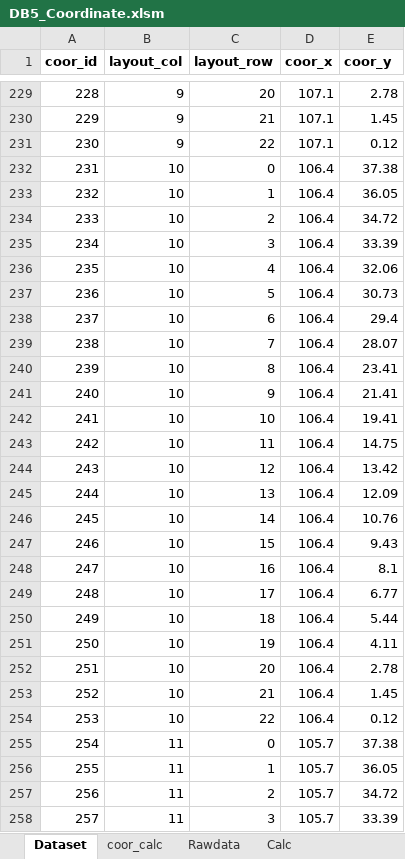
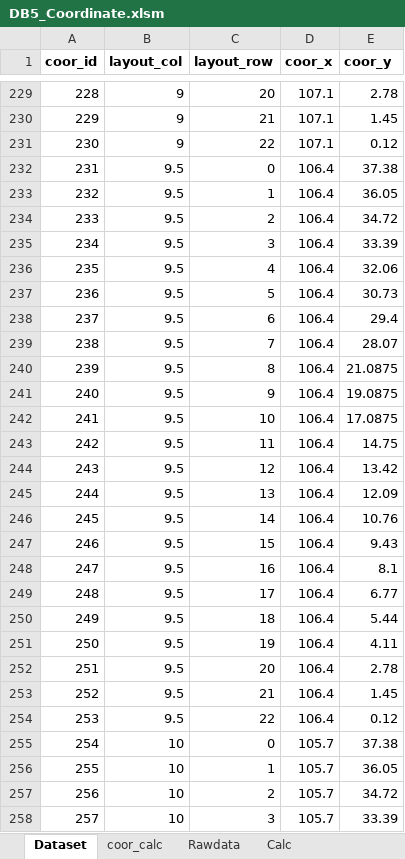
Before and after one commit to paroonk/django-wms-skk, an Excel workbook: mysite/DB5_Coordinate.xlsm, sheet Dataset, drawn as a sheet; only a part is shown, gaps mark what is left out; values as stored, in another font and other column widths than the file's, no borders; the diff covers the shown part only; the diff names each change by its address in the sheet, - before the commit and + after, or states it on an @@ line.

```diff
--- a/mysite/DB5_Coordinate.xlsm (sheet Dataset)
+++ b/mysite/DB5_Coordinate.xlsm (sheet Dataset)
-B232:B254 (layout_col): 10
+B232:B254 (layout_col): 9.5
-E240 (coor_y): 23.41
+E240 (coor_y): 21.0875
-E241 (coor_y): 21.41
+E241 (coor_y): 19.0875
-E242 (coor_y): 19.41
+E242 (coor_y): 17.0875
-B255:B258 (layout_col): 11
+B255:B258 (layout_col): 10
```
Also changed, not shown: 1846 edited cells elsewhere in this sheet, sheet coor_calc, formulas that keep their value, mysite/DB3_Product.xlsm, mysite/DB6_Storage.xlsx, 27 other files.
